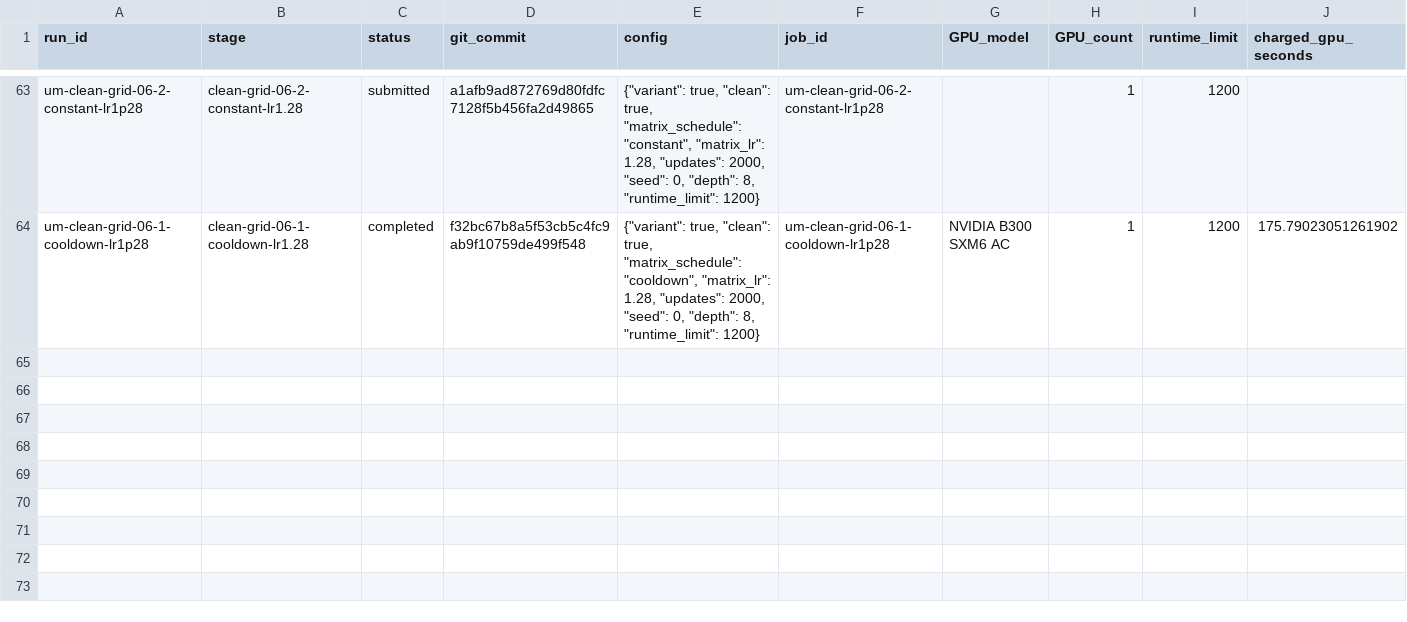
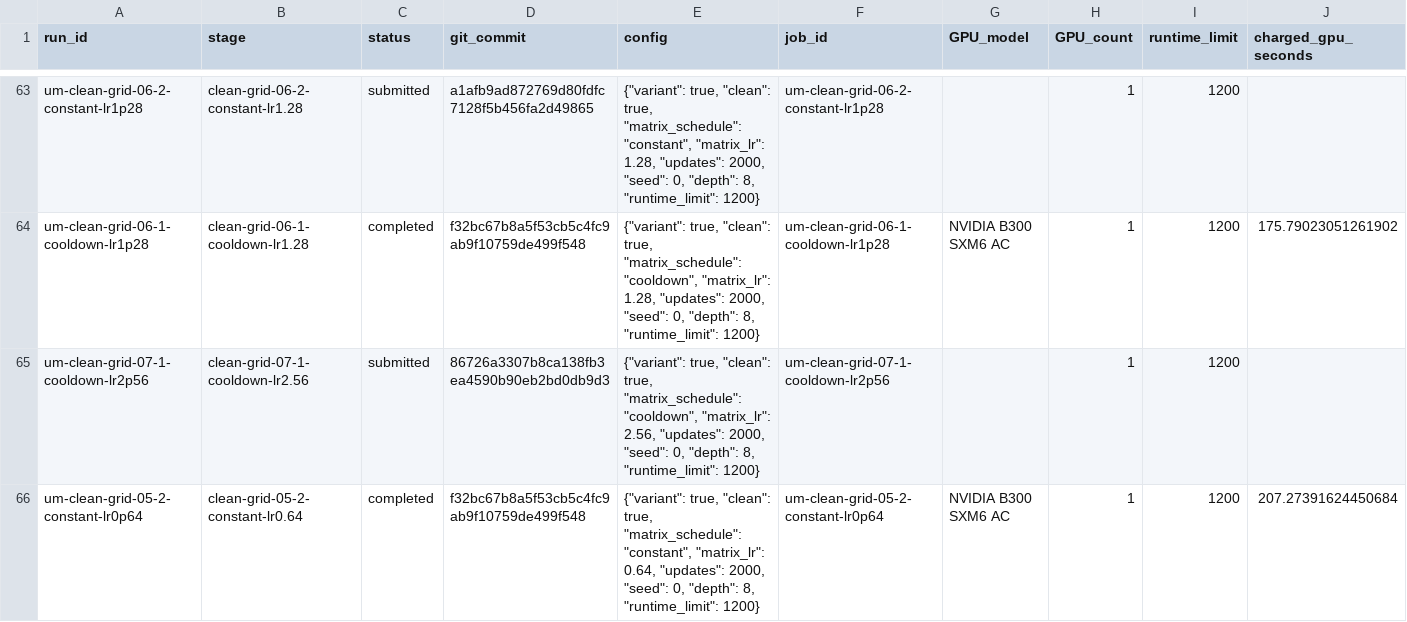
Before and after one commit to martinjaggi/nanochat, a CSV file: research/unnormalized_muon/EXPERIMENTS.csv, drawn as a sheet; only a part is shown, gaps mark what is left out; rows hold the shown columns only; the diff names each change by its address in the sheet, - before the commit and + after, or states it on an @@ line.

Commit message:
Update live Muon experiment results

```diff
--- a/research/unnormalized_muon/EXPERIMENTS.csv
+++ b/research/unnormalized_muon/EXPERIMENTS.csv
+row 65: um-clean-grid-07-1-cooldown-lr2p56 | clean-grid-07-1-cooldown-lr2.56 | submitted | 86726a3307b8ca138fb3ea4590b90eb2bd0db9d3 | {"variant": true, "clean": true, "matrix_schedule": "cooldown", "matrix_lr": 2.56, "updates": 2000, "seed": 0, "depth": 8, "runtime_limit": 1200} | um-clean-grid-07-1-cooldown-lr2p56 |  | 1 | 1200
+row 66: um-clean-grid-05-2-constant-lr0p64 | clean-grid-05-2-constant-lr0.64 | completed | f32bc67b8a5f53cb5c4fc9ab9f10759de499f548 | {"variant": true, "clean": true, "matrix_schedule": "constant", "matrix_lr": 0.64, "updates": 2000, "seed": 0, "depth": 8, "runtime_limit": 1200} | um-clean-grid-05-2-constant-lr0p64 | NVIDIA B300 SXM6 AC | 1 | 1200 | 207.27391624450684
```
Also changed, not shown: 1 other file.
